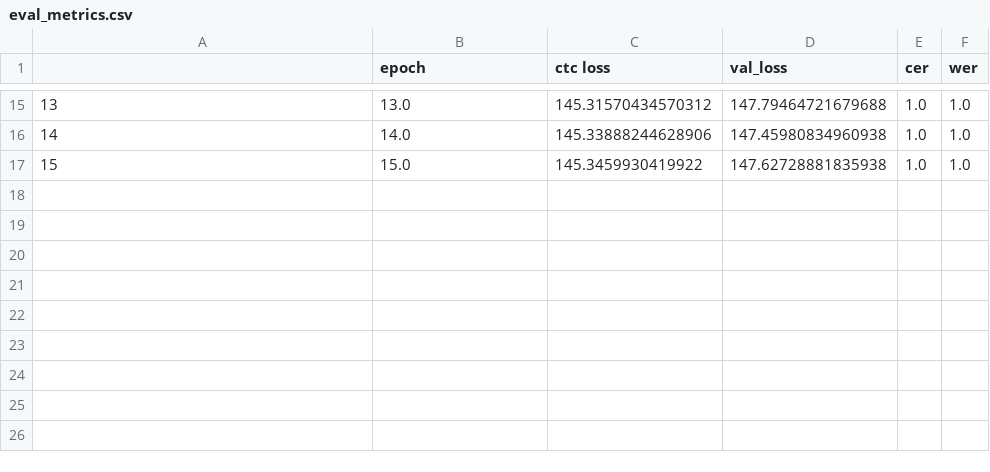
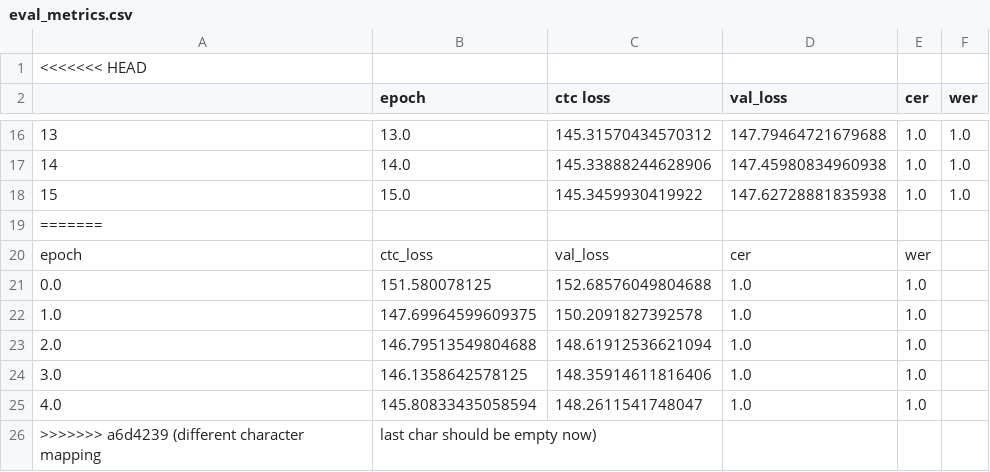
Before and after one commit to LinusLinuxer/SPECIALIZATION-PROJECT, a CSV file: eval_metrics.csv, drawn as a sheet; only a part is shown, gaps mark what is left out.

Commit message:
different character mapping, last char should be empty now

```diff
--- a/eval_metrics.csv
+++ b/eval_metrics.csv
@@ -1 +1,2 @@
+<<<<<<< HEAD
 ,epoch,ctc loss,val_loss,cer,wer
@@ -17 +18,9 @@
 15,15.0,145.3459930419922,147.62728881835938,1.0,1.0
+=======
+epoch,ctc_loss,val_loss,cer,wer
+0.0,151.580078125,152.68576049804688,1.0,1.0
+1.0,147.69964599609375,150.2091827392578,1.0,1.0
+2.0,146.79513549804688,148.61912536621094,1.0,1.0
+3.0,146.1358642578125,148.35914611816406,1.0,1.0
+4.0,145.80833435058594,148.2611541748047,1.0,1.0
+>>>>>>> a6d4239 (different character mapping, last char should be empty now)
```
Also changed, not shown: 1 other file.
